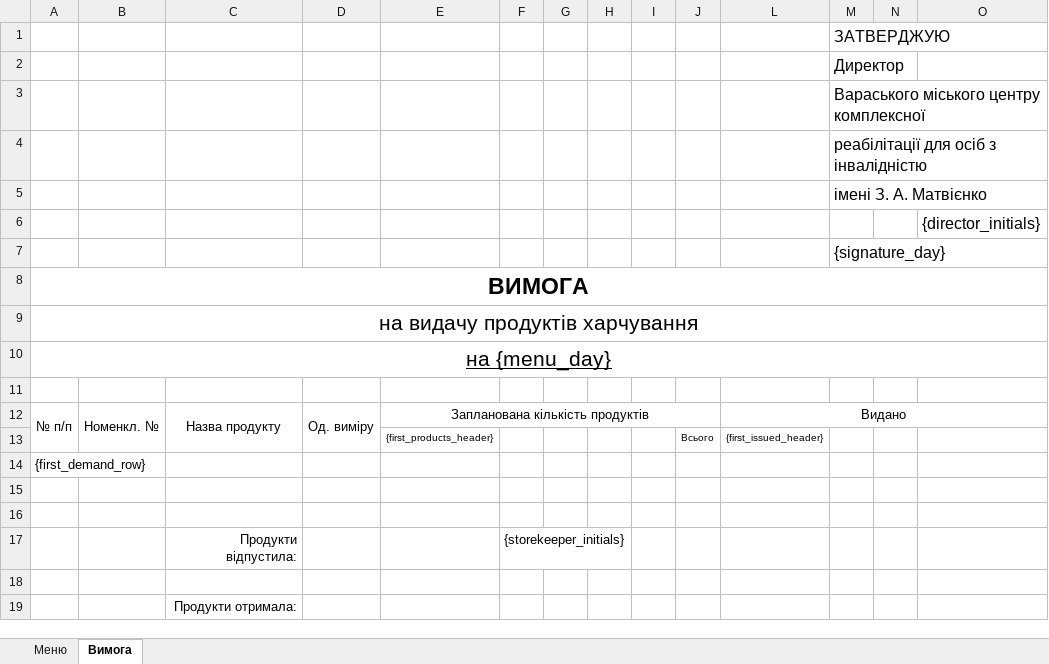
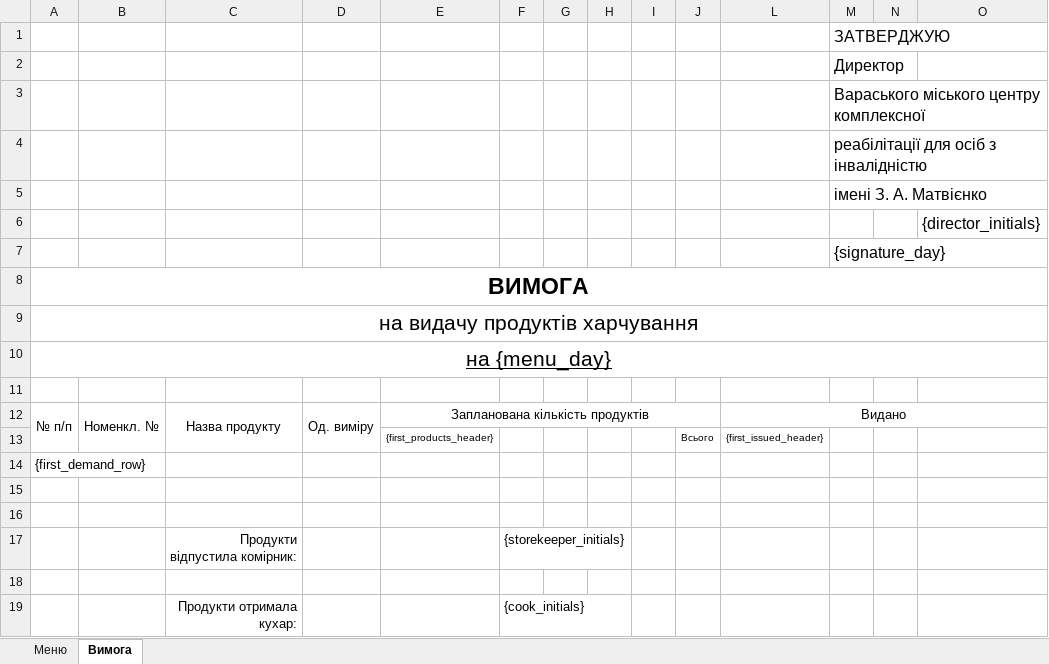
Before and after one commit to vsventy/planfood-server, an Excel workbook: spreadsheets/menu_report.xlsx, sheet Вимога, drawn as a sheet; only a part is shown; values as stored, in another font and other column widths than the file's, no borders; removed rows and columns are numbered as before the commit, all else as after; rows hold the shown columns only; the diff names each change by its address in the sheet, - before the commit and + after, or states it on an @@ line.

Commit message:
update menu template

```diff
--- a/spreadsheets/menu_report.xlsx (sheet Вимога)
+++ b/spreadsheets/menu_report.xlsx (sheet Вимога)
-C17: Продукти відпустила:
+C17: Продукти відпустила комірник:
-row 19:  |  | Продукти отримала:
+row 19:  |  | Продукти отримала кухар: |  |  | {cook_initials}
```
